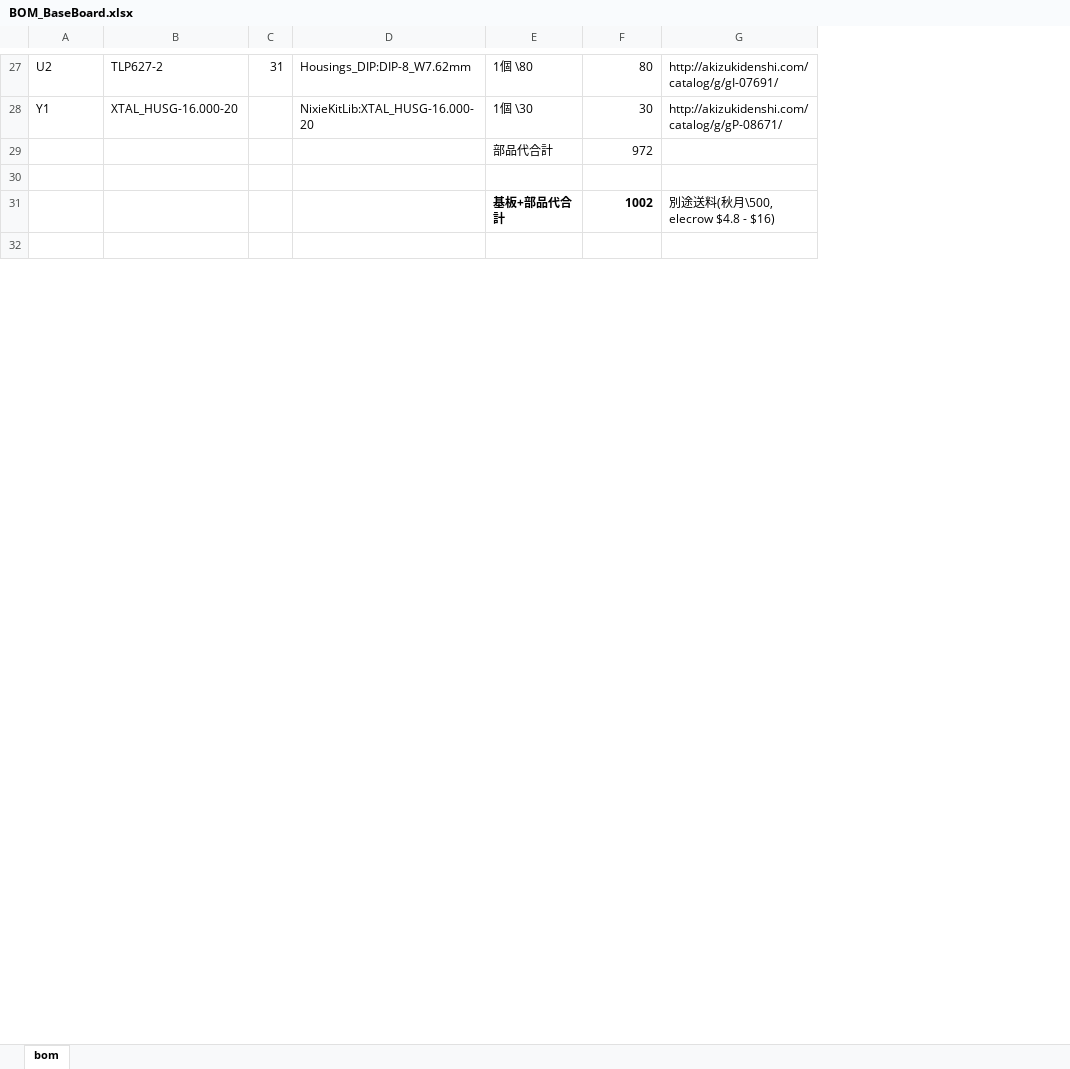
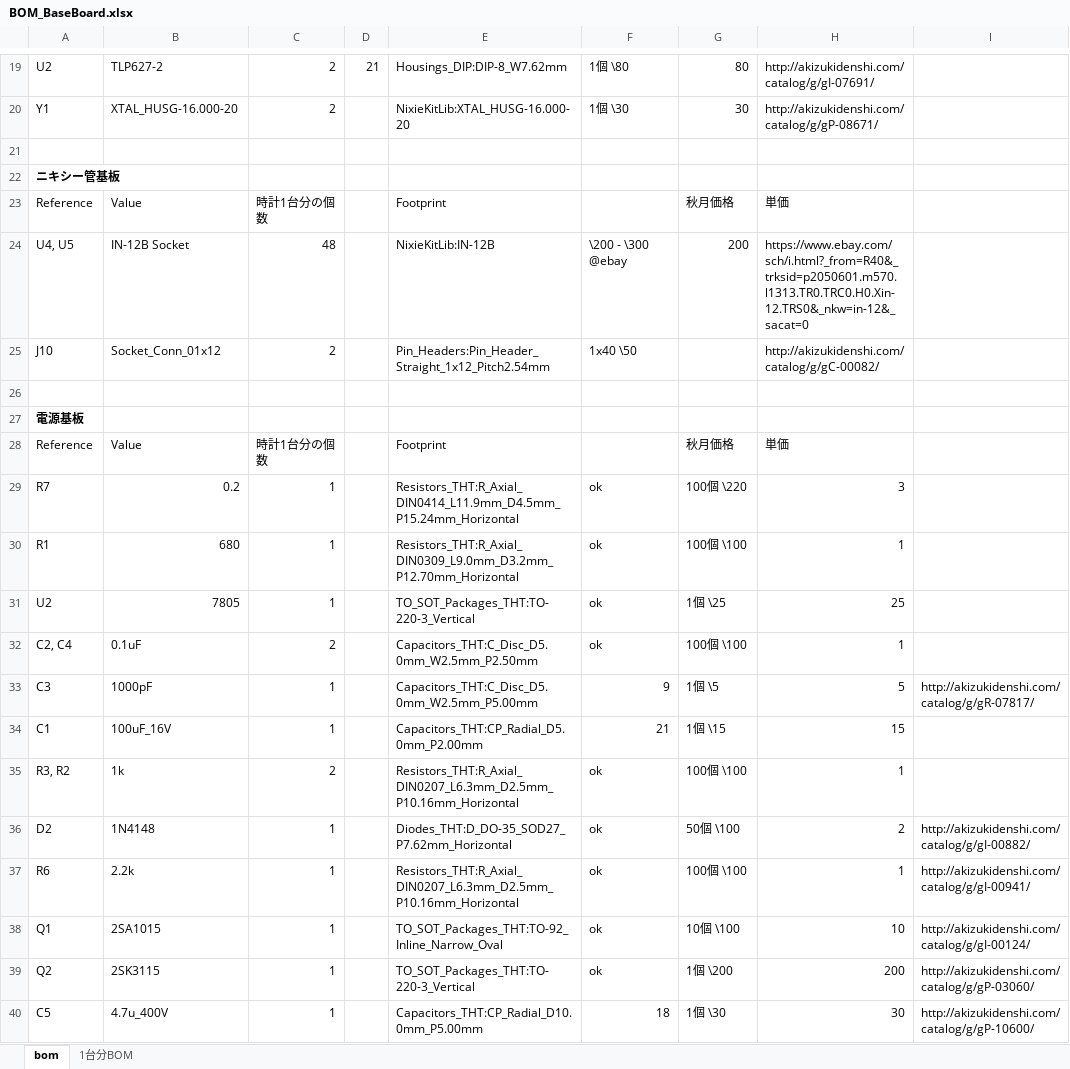
Before and after one commit to minori24/NixieClockKit, an Excel workbook: BOM_BaseBoard.xlsx, sheet bom, drawn as a sheet; only a part is shown, gaps mark what is left out; values as stored, in another font and other column widths than the file's, no borders; removed rows and columns are numbered as before the commit, all else as after; the diff covers the shown part only; the diff names each change by its address in the sheet, - before the commit and + after, or states it on an @@ line.

```diff
--- a/BOM_BaseBoard.xlsx (sheet bom)
+++ b/BOM_BaseBoard.xlsx (sheet bom)
+sheet tab: 1台分BOM
-column C, row 27: 31
+column C, rows 19-20: 2 | 2
+column D, row 19: 21
+column I, empty
-row 29:  |  |  |  | 部品代合計 | 972
-row 31:  |  |  |  | 基板+部品代合計 | 1002 | 別途送料(秋月\500, elecrow $4.8 - $16)
+row 22: ニキシー管基板
+row 23: Reference | Value | 時計1台分の個数 |  | Footprint |  | 秋月価格 | 単価
+row 24: U4, U5 | IN-12B Socket | 48 |  | NixieKitLib:IN-12B | \200 - \300 @ebay | 200 | https://www.ebay.com/sch/i.html?_from=R40&_trksid=p2050601.m570.l1313.TR0.TRC0.H0.Xin-12.TRS0&_nkw=in-12&_sacat=0
+row 25: J10 | Socket_Conn_01x12 | 2 |  | Pin_Headers:Pin_Header_Straight_1x12_Pitch2.54mm | 1x40 \50 |  | http://akizukidenshi.com/catalog/g/gC-00082/
+row 27: 電源基板
+row 28: Reference | Value | 時計1台分の個数 |  | Footprint |  | 秋月価格 | 単価
+row 29: R7 | 0.2 | 1 |  | Resistors_THT:R_Axial_DIN0414_L11.9mm_D4.5mm_P15.24mm_Horizontal | ok | 100個 \220 | 3
+row 30: R1 | 680 | 1 |  | Resistors_THT:R_Axial_DIN0309_L9.0mm_D3.2mm_P12.70mm_Horizontal | ok | 100個 \100 | 1
+row 31: U2 | 7805 | 1 |  | TO_SOT_Packages_THT:TO-220-3_Vertical | ok | 1個 \25 | 25
+row 32: C2, C4 | 0.1uF | 2 |  | Capacitors_THT:C_Disc_D5.0mm_W2.5mm_P2.50mm | ok | 100個 \100 | 1
+row 33: C3 | 1000pF | 1 |  | Capacitors_THT:C_Disc_D5.0mm_W2.5mm_P5.00mm | 9 | 1個 \5 | 5 | http://akizukidenshi.com/catalog/g/gR-07817/
+row 34: C1 | 100uF_16V | 1 |  | Capacitors_THT:CP_Radial_D5.0mm_P2.00mm | 21 | 1個 \15 | 15
+row 35: R3, R2 | 1k | 2 |  | Resistors_THT:R_Axial_DIN0207_L6.3mm_D2.5mm_P10.16mm_Horizontal | ok | 100個 \100 | 1
+row 36: D2 | 1N4148 | 1 |  | Diodes_THT:D_DO-35_SOD27_P7.62mm_Horizontal | ok | 50個 \100 | 2 | http://akizukidenshi.com/catalog/g/gI-00882/
+row 37: R6 | 2.2k | 1 |  | Resistors_THT:R_Axial_DIN0207_L6.3mm_D2.5mm_P10.16mm_Horizontal | ok | 100個 \100 | 1 | http://akizukidenshi.com/catalog/g/gI-00941/
+row 38: Q1 | 2SA1015 | 1 |  | TO_SOT_Packages_THT:TO-92_Inline_Narrow_Oval | ok | 10個 \100 | 10 | http://akizukidenshi.com/catalog/g/gI-00124/
+row 39: Q2 | 2SK3115 | 1 |  | TO_SOT_Packages_THT:TO-220-3_Vertical | ok | 1個 \200 | 200 | http://akizukidenshi.com/catalog/g/gP-03060/
+row 40: C5 | 4.7u_400V | 1 |  | Capacitors_THT:CP_Radial_D10.0mm_P5.00mm | 18 | 1個 \30 | 30 | http://akizukidenshi.com/catalog/g/gP-10600/
```
Also changed, not shown: 14 added rows, 19 removed rows and 14 edited cells elsewhere in this sheet, 4 other files.
